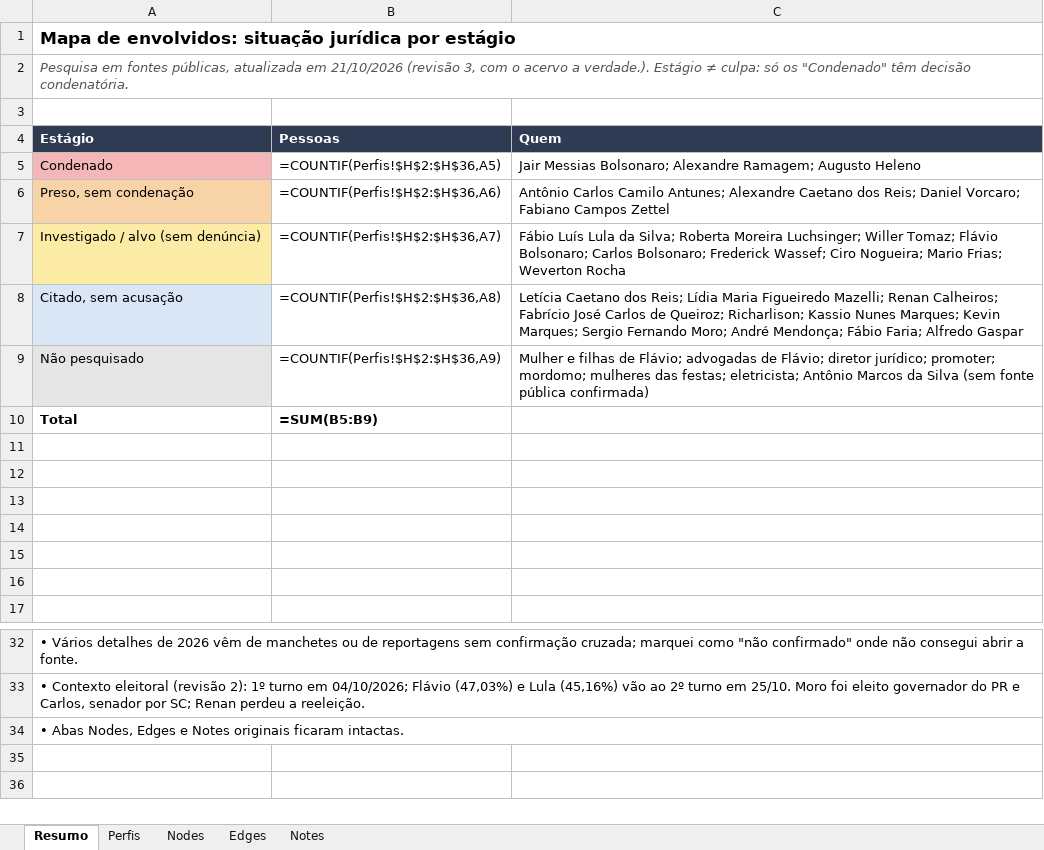
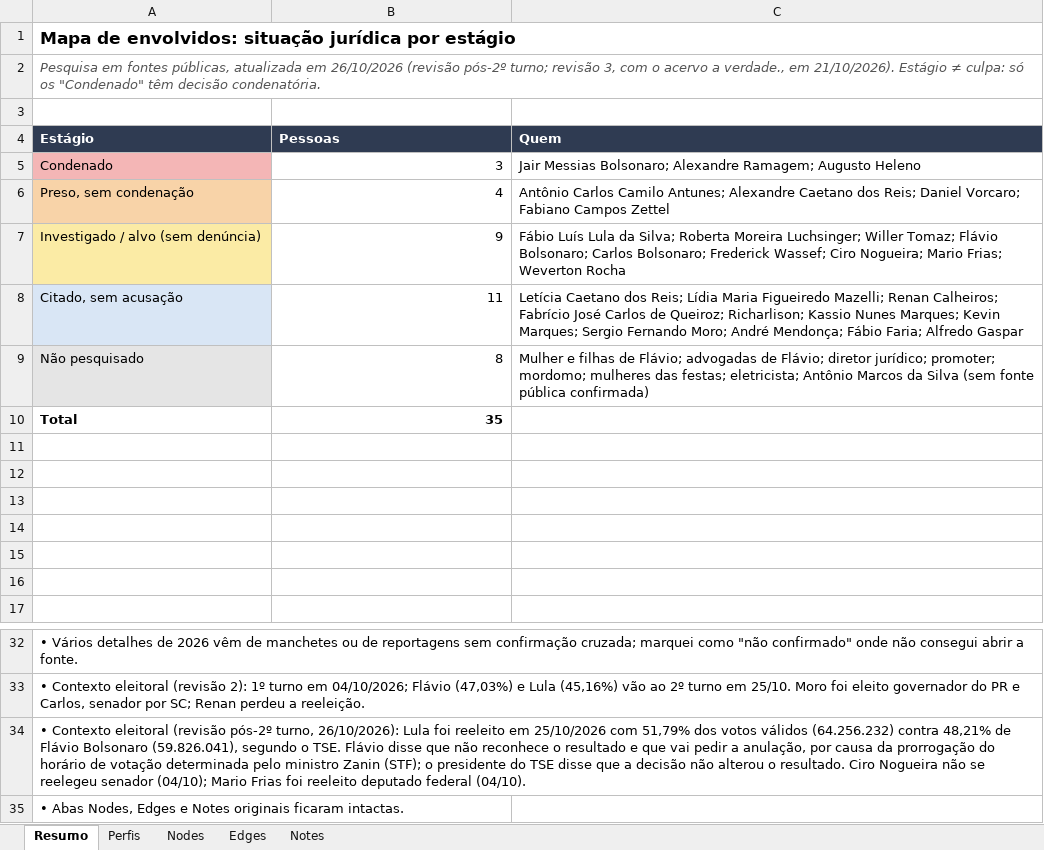
Before and after one commit to isisbramos/mapa-envolvidos-conexoes, an Excel workbook: data/mapa.xlsx, sheet Resumo, drawn as a sheet; only a part is shown, gaps mark what is left out; values as stored, in another font and other column widths than the file's, no borders; formulas without a stored value are shown as written; charts and pictures not drawn; removed rows and columns are numbered as before the commit, all else as after; the diff names each change by its address in the sheet, - before the commit and + after, or states it on an @@ line.

```diff
--- a/data/mapa.xlsx (sheet Resumo)
+++ b/data/mapa.xlsx (sheet Resumo)
-A2 (Estágio): …atualizada em 21/10/2026 (revisão 3, com o acervo a verdade.). Estágio ≠…
+A2 (Estágio): …atualizada em 26/10/2026 (revisão pós-2º turno; revisão 3, com o acervo a verdade., em 21/10/2026). Estágio ≠…
-B5 (Pessoas): =COUNTIF(Perfis!$H$2:$H$36,A5)
+B5 (Pessoas): 3
-B6 (Pessoas): =COUNTIF(Perfis!$H$2:$H$36,A6)
+B6 (Pessoas): 4
-B7 (Pessoas): =COUNTIF(Perfis!$H$2:$H$36,A7)
+B7 (Pessoas): 9
-B8 (Pessoas): =COUNTIF(Perfis!$H$2:$H$36,A8)
+B8 (Pessoas): 11
-B9 (Pessoas): =COUNTIF(Perfis!$H$2:$H$36,A9)
+B9 (Pessoas): 8
-B10 (Pessoas): =SUM(B5:B9)
+B10 (Pessoas): 35
+row 34: • Contexto eleitoral (revisão pós-2º turno, 26/10/2026): Lula foi reeleito em 25/10/2026 com 51,79% dos votos válidos (64.256.232) contra 48,21% de Flávio Bolsonaro (59.826.041), segundo o TSE. Flávio disse que não reconhece o resultado e que vai pedir a anulação, por causa da prorrogação do horário de votação determinada pelo ministro Zanin (STF); o presidente do TSE disse que a decisão não alterou o resultado. Ciro Nogueira não se reelegeu senador (04/10); Mario Frias foi reeleito deputado federal (04/10).
-A34:C34 merged
```
Also changed, not shown: sheet Edges, sheet Nodes, sheet Perfis, sheet Notes, charts or pictures, 1 other file.
